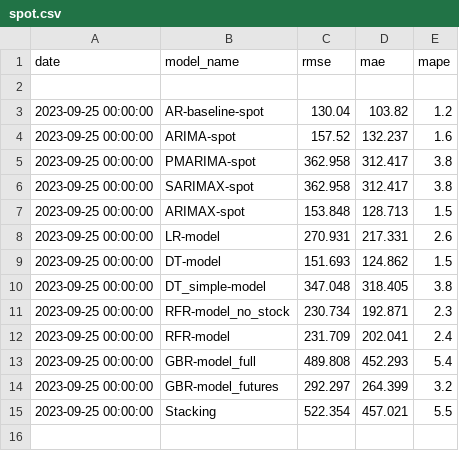
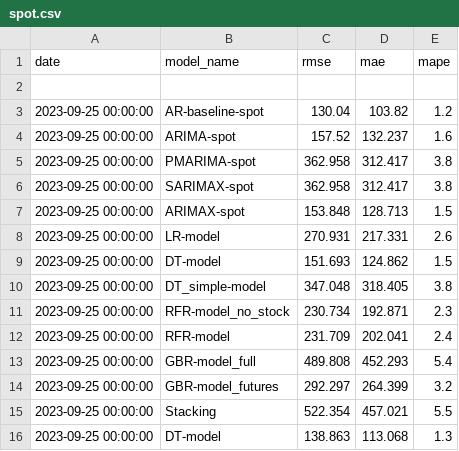
Before and after one commit to hotdonkey/data_science, a CSV file: Projecy_8/data/errors/spot.csv, drawn as a sheet; the diff names each change by its address in the sheet, - before the commit and + after, or states it on an @@ line.

```diff
--- a/Projecy_8/data/errors/spot.csv
+++ b/Projecy_8/data/errors/spot.csv
+row 16: 2023-09-25 00:00:00 | DT-model | 138.863 | 113.068 | 1.3
```
Also changed, not shown: 4 other files.
